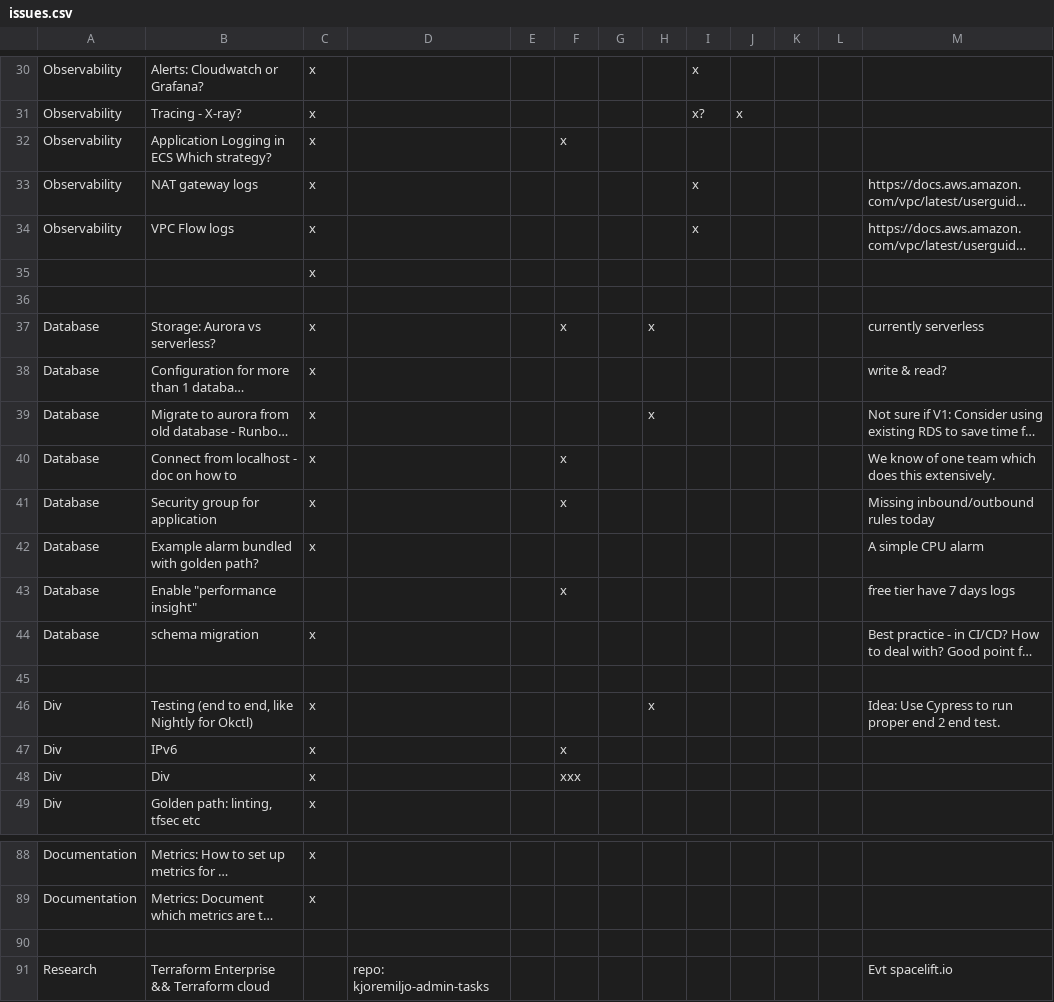
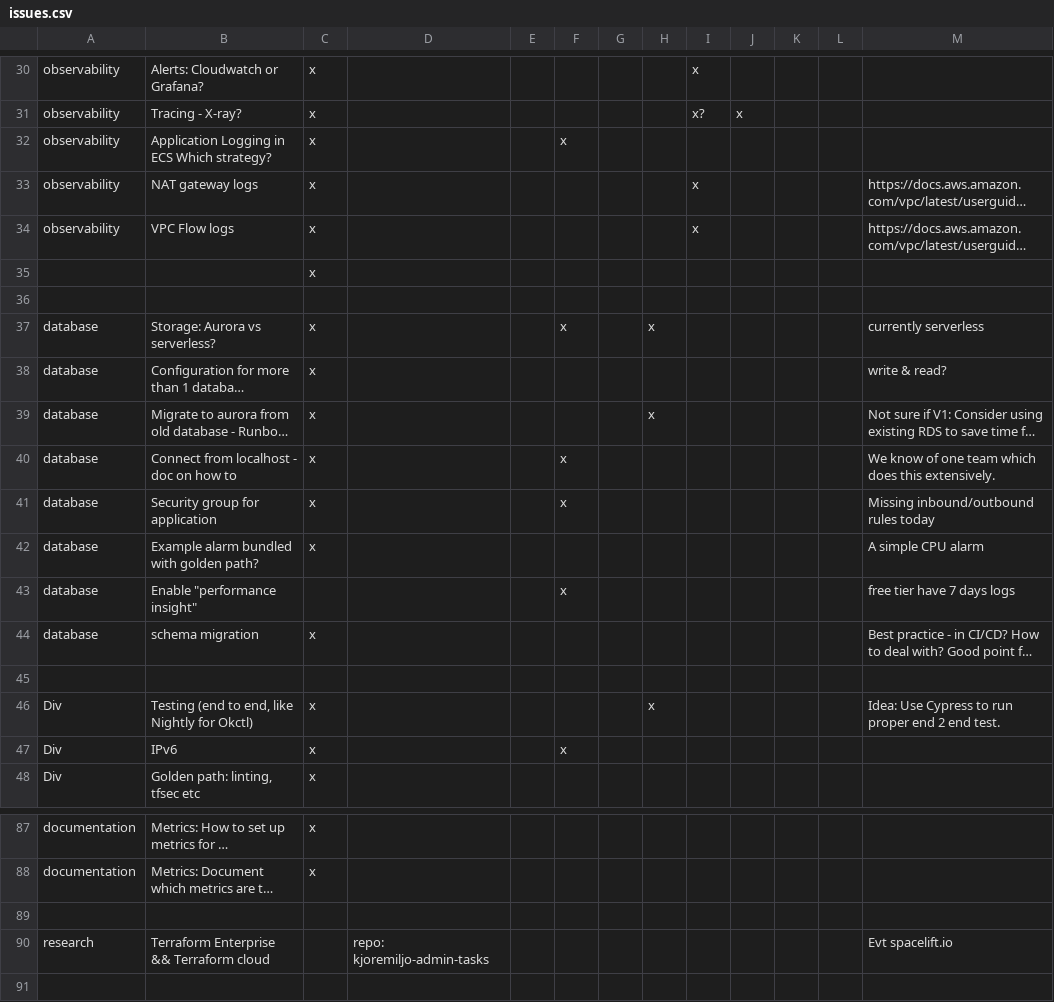
Before and after one commit to oslokommune/kjoremiljo-convert-csv-to-issues, a CSV file: issues.csv, drawn as a sheet; only a part is shown, gaps mark what is left out; long unchanged cells end in …; removed rows and columns are numbered as before the commit, all else as after; the diff covers the shown part only; the diff names each change by its address in the sheet, - before the commit and + after, or states it on an @@ line.

```diff
--- a/issues.csv
+++ b/issues.csv
-A30:A34: Observability
+A30:A34: observability
-A37:A44: Database
+A37:A44: database
-row 48: Div | Div | x |  |  | xxx
-A87:A88: Documentation
+A87:A88: documentation
-A90: Research
+A90: research
```
Also changed, not shown: 53 edited cells elsewhere in this file.
